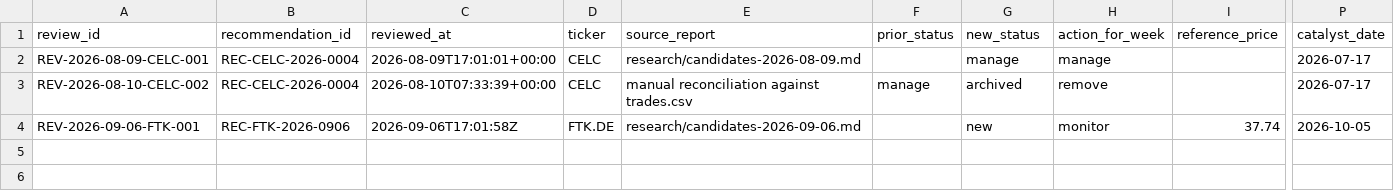
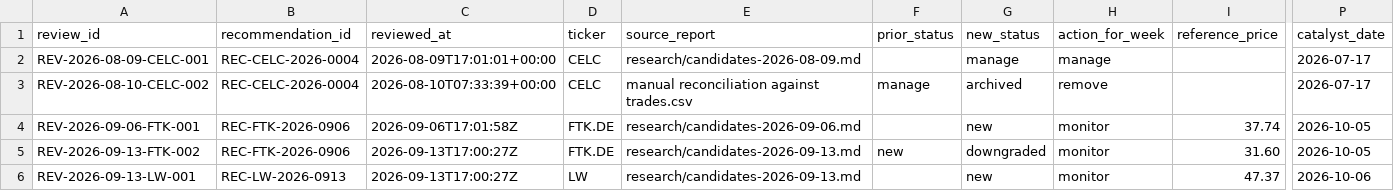
Before and after one commit to Toeffer/TradingJournal, a CSV file: data/recommendation_reviews.csv, drawn as a sheet; only a part is shown, gaps mark what is left out; rows hold the shown columns only; the diff names each change by its address in the sheet, - before the commit and + after, or states it on an @@ line.

Commit message:
Stage recommendation review ledger for 2026-09-13

```diff
--- a/data/recommendation_reviews.csv
+++ b/data/recommendation_reviews.csv
+row 5: REV-2026-09-13-FTK-002 | REC-FTK-2026-0906 | 2026-09-13T17:00:27Z | FTK.DE | research/candidates-2026-09-13.md | new | downgraded | monitor | 31.60 | 2026-10-05
+row 6: REV-2026-09-13-LW-001 | REC-LW-2026-0913 | 2026-09-13T17:00:27Z | LW | research/candidates-2026-09-13.md |  | new | monitor | 47.37 | 2026-10-06
```
